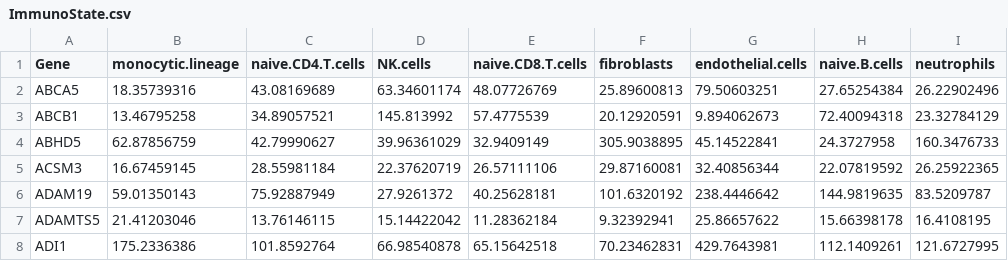
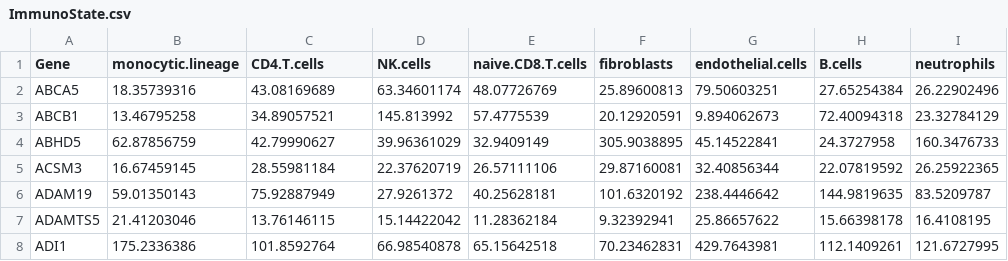
Before and after one commit to zurkin1/Yada, a CSV file: data/Challenge/ImmunoState.csv, drawn as a sheet; only a part is shown.

```diff
--- a/data/Challenge/ImmunoState.csv
+++ b/data/Challenge/ImmunoState.csv
@@ -1,2 +1,2 @@
-Gene,monocytic.lineage,naive.CD4.T.cells,NK.cells,naive.CD8.T.cells,fibroblasts,endothelial.cells,naive.B.cells,neutrophils
+Gene,monocytic.lineage,CD4.T.cells,NK.cells,naive.CD8.T.cells,fibroblasts,endothelial.cells,B.cells,neutrophils
 ABCA5,18.35739316,43.08169689,63.34601174,48.07726769,25.89600813,79.50603251,27.65254384,26.22902496
```
Also changed, not shown: 4 other files.
